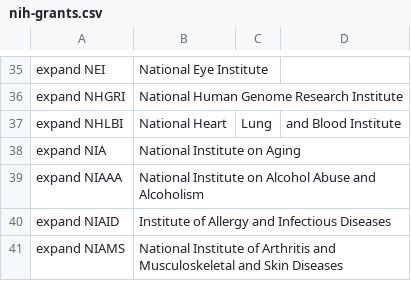
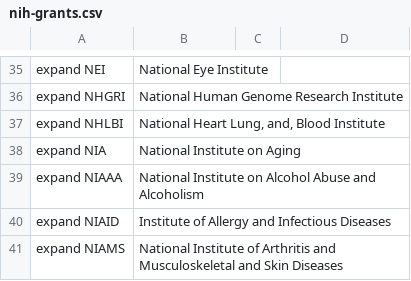
Before and after one commit to MooersLab/nih-grants-voice-in, a CSV file: nih-grants.csv, drawn as a sheet; only a part is shown, gaps mark what is left out.

Commit message:
Update nih-grants.csv

```diff
--- a/nih-grants.csv
+++ b/nih-grants.csv
@@ -36,3 +36,3 @@ expand NEI,National Eye Institute
 expand NHGRI,National Human Genome Research Institute
-expand NHLBI,National Heart, Lung, and Blood Institute
+expand NHLBI,"National Heart Lung, and, Blood Institute"
 expand NIA,National Institute on Aging
```
